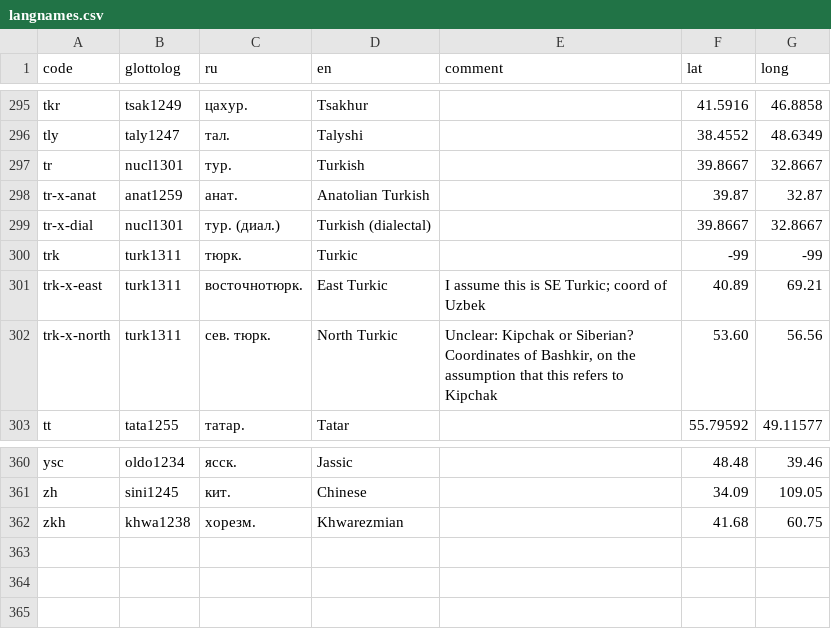
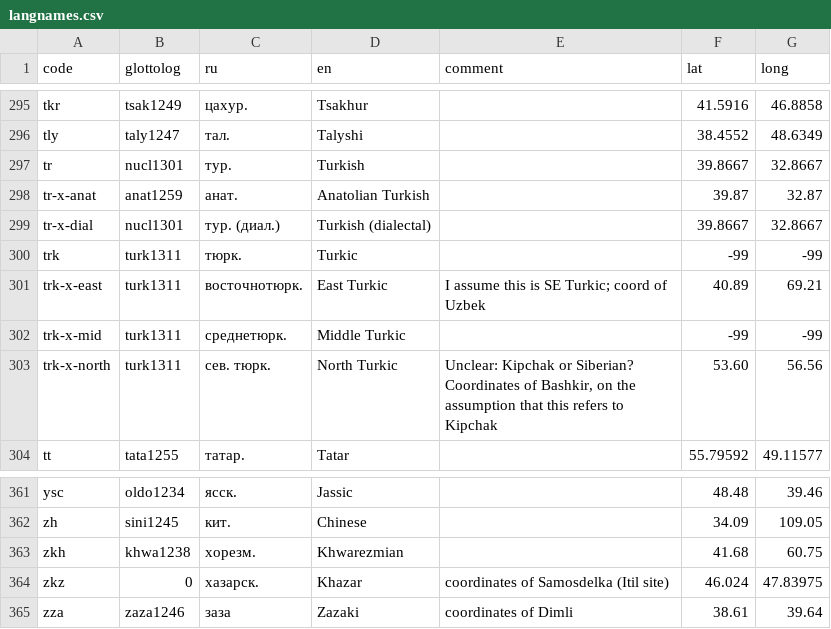
Before and after one commit to abaevdict/abaev-tei-oxygen, a CSV file: css/langnames.csv, drawn as a sheet; only a part is shown, gaps mark what is left out.

Commit message:
added Middle Turkic

```diff
--- a/css/langnames.csv
+++ b/css/langnames.csv
@@ -301,2 +301,3 @@ trk,turk1311,тюрк.,Turkic,,-99,-99
 trk-x-east,turk1311,восточнотюрк.,East Turkic,I assume this is SE Turkic; coord of Uzbek,40.89,69.21
+trk-x-mid,turk1311,среднетюрк.,Middle Turkic,,-99,-99
 trk-x-north,turk1311,сев. тюрк.,North Turkic,"Unclear: Kipchak or Siberian? Coordinates of Bashkir, on the assumption that this refers to Kipchak",53.60,56.56
@@ -362 +363,3 @@ zh,sini1245,кит.,Chinese,,34.09,109.05
 zkh,khwa1238,хорезм.,Khwarezmian,,41.68,60.75
+zkz,0,хазарск.,Khazar,coordinates of Samosdelka (Itil site),46.024,47.83975
+zza,zaza1246,заза,Zazaki,coordinates of Dimli,38.61,39.64
```
Also changed, not shown: 2 other files.
